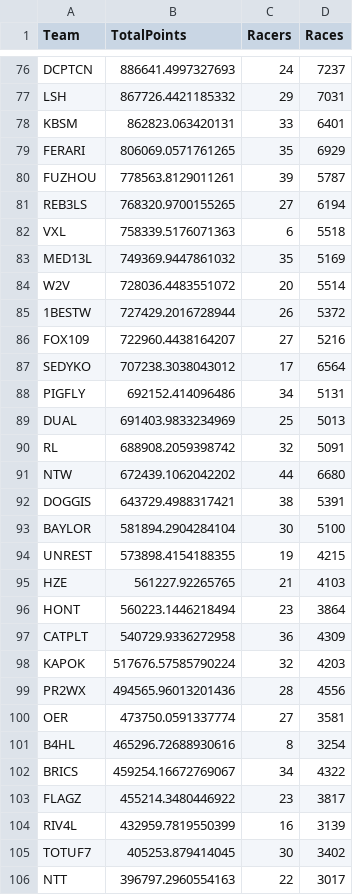
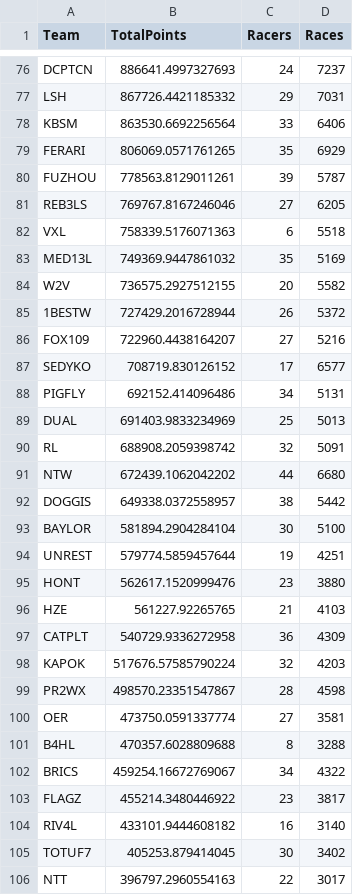
Before and after one commit to theoneitrox/nitrotypelb, a CSV file: csv_archive/nitrotype_team_leaderboard_20250412.csv, drawn as a sheet; only a part is shown, gaps mark what is left out; the diff covers the shown part only.

```diff
--- a/csv_archive/nitrotype_team_leaderboard_20250412.csv
+++ b/csv_archive/nitrotype_team_leaderboard_20250412.csv
@@ -77,12 +77,12 @@ DCPTCN,886641.4997327693,24,7237
 LSH,867726.4421185332,29,7031
-KBSM,862823.063420131,33,6401
+KBSM,863530.6692256564,33,6406
 FERARI,806069.0571761265,35,6929
 FUZHOU,778563.8129011261,39,5787
-REB3LS,768320.9700155265,27,6194
+REB3LS,769767.8167246046,27,6205
 VXL,758339.5176071363,6,5518
 MED13L,749369.9447861032,35,5169
-W2V,728036.4483551072,20,5514
+W2V,736575.2927512155,20,5582
 1BESTW,727429.2016728944,26,5372
 FOX109,722960.4438164207,27,5216
-SEDYKO,707238.3038043012,17,6564
+SEDYKO,708719.830126152,17,6577
 PIGFLY,692152.414096486,34,5131
@@ -91,15 +91,15 @@ RL,688908.2059398742,32,5091
 NTW,672439.1062042202,44,6680
-DOGGIS,643729.4988317421,38,5391
+DOGGIS,649338.0372558957,38,5442
 BAYLOR,581894.2904284104,30,5100
-UNREST,573898.4154188355,19,4215
+UNREST,579774.5859457644,19,4251
+HONT,562617.1520999476,23,3880
 HZE,561227.92265765,21,4103
-HONT,560223.1446218494,23,3864
 CATPLT,540729.9336272958,36,4309
 KAPOK,517676.57585790224,32,4203
-PR2WX,494565.96013201436,28,4556
+PR2WX,498570.23351547867,28,4598
 OER,473750.0591337774,27,3581
-B4HL,465296.72688930616,8,3254
+B4HL,470357.6028809688,8,3288
 BRICS,459254.16672769067,34,4322
 FLAGZ,455214.3480446922,23,3817
-RIV4L,432959.7819550399,16,3139
+RIV4L,433101.9444608182,16,3140
 TOTUF7,405253.879414045,30,3402
```
Also changed, not shown: 1 added row, 1 removed row and 91 edited cells elsewhere in this file, csv_archive/nitrotype_season_leaderboard_20250412.csv, 1 other file.
